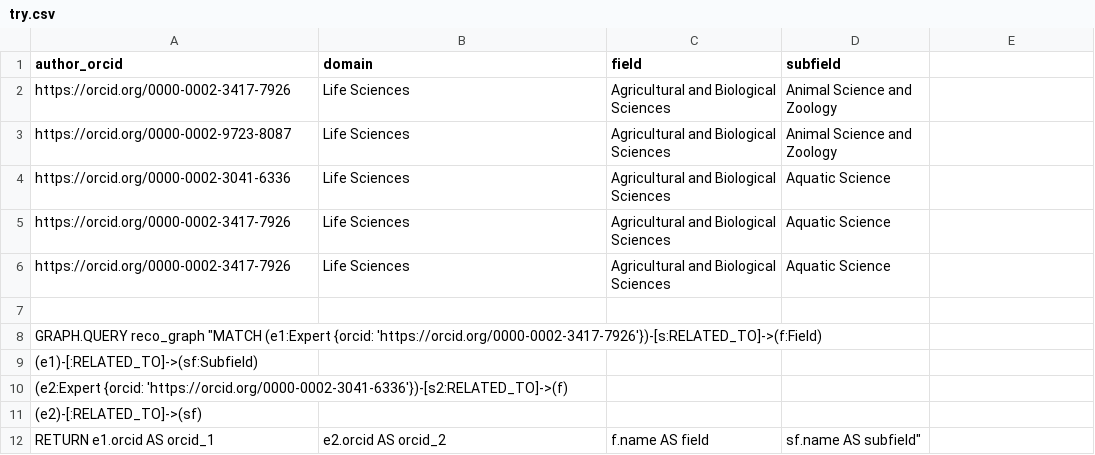
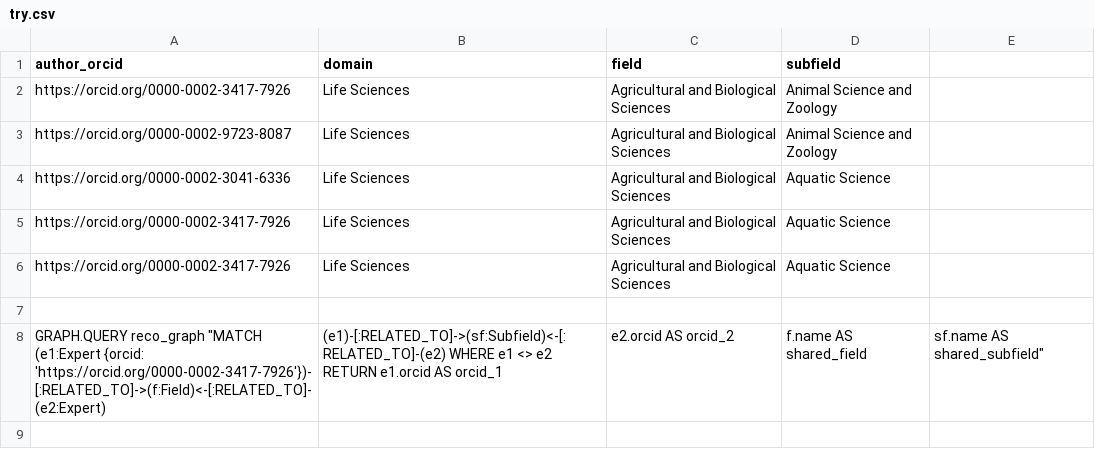
Before and after one commit to kimu90/ai-services-api, a CSV file: ai_services_api/services/recommendation/try.csv, drawn as a sheet; removed rows and columns are numbered as before the commit, all else as after; the diff names each change by its address in the sheet, - before the commit and + after, or states it on an @@ line.

```diff
--- a/ai_services_api/services/recommendation/try.csv
+++ b/ai_services_api/services/recommendation/try.csv
-row 8: GRAPH.QUERY reco_graph "MATCH (e1:Expert {orcid: 'https://orcid.org/0000-0002-3417-7926'})-[s:RELATED_TO]->(f:Field)
-row 9: (e1)-[:RELATED_TO]->(sf:Subfield)
-row 10: (e2:Expert {orcid: 'https://orcid.org/0000-0002-3041-6336'})-[s2:RELATED_TO]->(f)
-row 11: (e2)-[:RELATED_TO]->(sf)
-row 12: RETURN e1.orcid AS orcid_1 | e2.orcid AS orcid_2 | f.name AS field | sf.name AS subfield"
+row 8: GRAPH.QUERY reco_graph "MATCH (e1:Expert {orcid: 'https://orcid.org/0000-0002-3417-7926'})-[:RELATED_TO]->(f:Field)<-[:RELATED_TO]-(e2:Expert) | (e1)-[:RELATED_TO]->(sf:Subfield)<-[:RELATED_TO]-(e2) WHERE e1 <> e2 RETURN e1.orcid AS orcid_1 | e2.orcid AS orcid_2 | f.name AS shared_field | sf.name AS shared_subfield"
```
Also changed, not shown: 12 other files.
